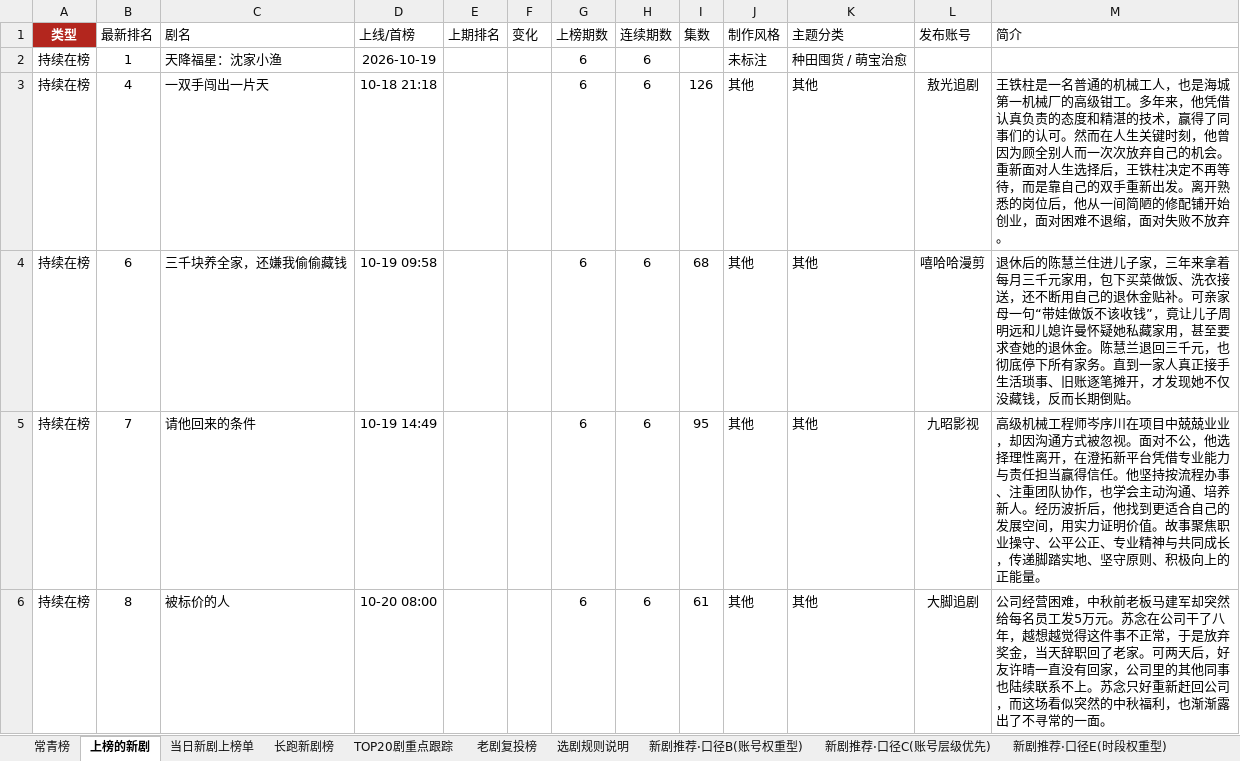
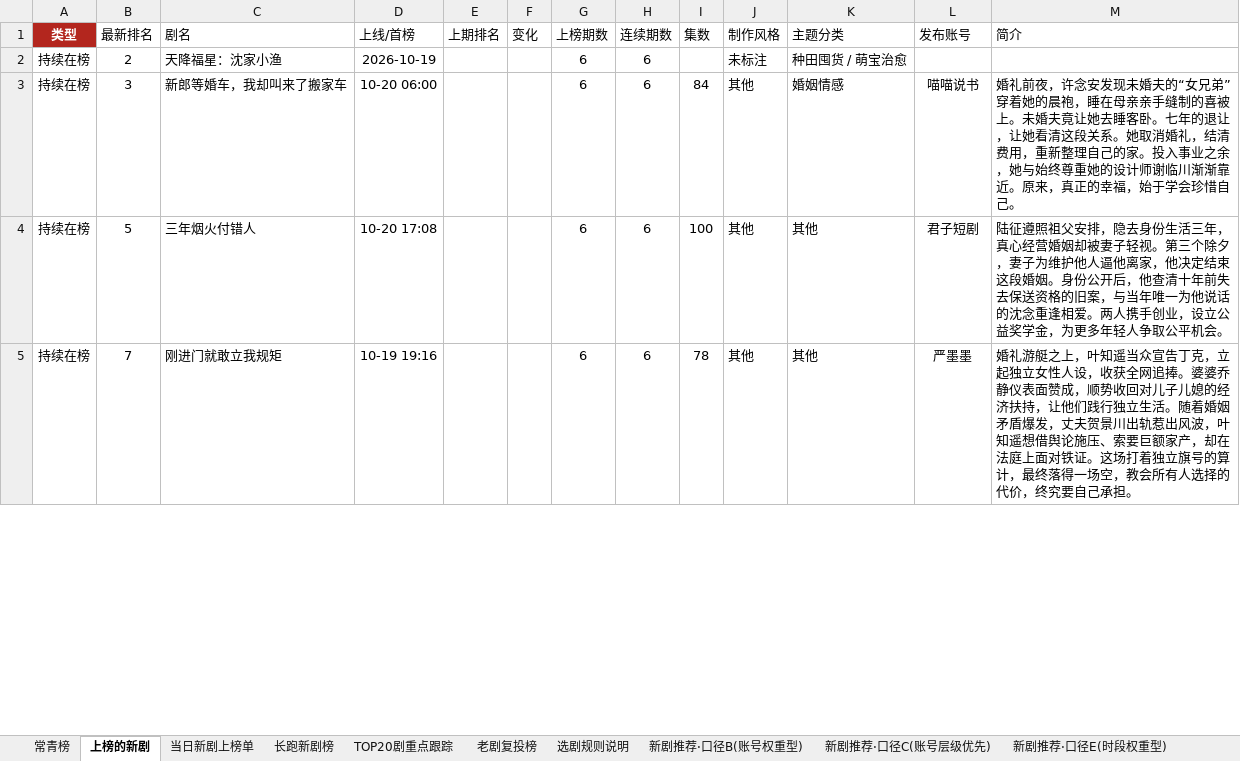
Before and after one commit to 2m247cdz9k-design/tomato-drama-rankings, an Excel workbook: 榜单数据.xlsx, sheet 上榜的新剧, drawn as a sheet; only a part is shown; values as stored, in another font and other column widths than the file's, no borders; removed rows and columns are numbered as before the commit, all else as after; the diff covers the shown part only; the diff names each change by its address in the sheet, - before the commit and + after, or states it on an @@ line.

```diff
--- a/榜单数据.xlsx (sheet 上榜的新剧)
+++ b/榜单数据.xlsx (sheet 上榜的新剧)
-B2 (最新排名): 1
+B2 (最新排名): 2
-B3 (最新排名): 4
+B3 (最新排名): 3
-C3 (剧名): 一双手闯出一片天
+C3 (剧名): 新郎等婚车，我却叫来了搬家车
-D3 (上线/首榜): 10-18 21:18
+D3 (上线/首榜): 10-20 06:00
-I3 (集数): 126
+I3 (集数): 84
-K3 (主题分类): 其他
+K3 (主题分类): 婚姻情感
-L3 (发布账号): 敖光追剧
+L3 (发布账号): 喵喵说书
-M3 (简介): 王铁柱是一名普通的机械工人，也是海城第一机械厂的高级钳工。多年来，他凭借认真负责的态度和精湛的技术，赢得了同事们的认可。然而在人生关键时刻，他曾因为顾全别人而一次次放弃自己的机会。重新面对人生选择后，王铁柱决定不再等待，而是靠自己的双手重新出发。离开熟悉的岗位后，他从一间简陋的修配铺开始创业，面对困难不退缩，面对失败不放弃。
+M3 (简介): 婚礼前夜，许念安发现未婚夫的“女兄弟”穿着她的晨袍，睡在母亲亲手缝制的喜被上。未婚夫竟让她去睡客卧。七年的退让，让她看清这段关系。她取消婚礼，结清费用，重新整理自己的家。投入事业之余，她与始终尊重她的设计师谢临川渐渐靠近。原来，真正的幸福，始于学会珍惜自己。
-B4 (最新排名): 6
+B4 (最新排名): 5
-C4 (剧名): 三千块养全家，还嫌我偷偷藏钱
+C4 (剧名): 三年烟火付错人
-D4 (上线/首榜): 10-19 09:58
+D4 (上线/首榜): 10-20 17:08
-I4 (集数): 68
+I4 (集数): 100
-L4 (发布账号): 嘻哈哈漫剪
+L4 (发布账号): 君子短剧
-M4 (简介): 退休后的陈慧兰住进儿子家，三年来拿着每月三千元家用，包下买菜做饭、洗衣接送，还不断用自己的退休金贴补。可亲家母一句“带娃做饭不该收钱”，竟让儿子周明远和儿媳许曼怀疑她私藏家用，甚至要求查她的退休金。陈慧兰退回三千元，也彻底停下所有家务。直到一家人真正接手生活琐事、旧账逐笔摊开，才发现她不仅没藏钱，反而长期倒贴。
+M4 (简介): 陆征遵照祖父安排，隐去身份生活三年，真心经营婚姻却被妻子轻视。第三个除夕，妻子为维护他人逼他离家，他决定结束这段婚姻。身份公开后，他查清十年前失去保送资格的旧案，与当年唯一为他说话的沈念重逢相爱。两人携手创业，设立公益奖学金，为更多年轻人争取公平机会。
-C5 (剧名): 请他回来的条件
+C5 (剧名): 刚进门就敢立我规矩
-D5 (上线/首榜): 10-19 14:49
+D5 (上线/首榜): 10-19 19:16
-I5 (集数): 95
+I5 (集数): 78
-L5 (发布账号): 九昭影视
+L5 (发布账号): 严墨墨
-M5 (简介): 高级机械工程师岑序川在项目中兢兢业业，却因沟通方式被忽视。面对不公，他选择理性离开，在澄拓新平台凭借专业能力与责任担当赢得信任。他坚持按流程办事、注重团队协作，也学会主动沟通、培养新人。经历波折后，他找到更适合自己的发展空间，用实力证明价值。故事聚焦职业操守、公平公正、专业精神与共同成长，传递脚踏实地、坚守原则、积极向上的正能量。
+M5 (简介): 婚礼游艇之上，叶知遥当众宣告丁克，立起独立女性人设，收获全网追捧。婆婆乔静仪表面赞成，顺势收回对儿子儿媳的经济扶持，让他们践行独立生活。随着婚姻矛盾爆发，丈夫贺景川出轨惹出风波，叶知遥想借舆论施压、索要巨额家产，却在法庭上面对铁证。这场打着独立旗号的算计，最终落得一场空，教会所有人选择的代价，终究要自己承担。
-row 6: 持续在榜 | 8 | 被标价的人 | 10-20 08:00 |  |  | 6 | 6 | 61 | 其他 | 其他 | 大脚追剧 | 公司经营困难，中秋前老板马建军却突然给每名员工发5万元。苏念在公司干了八年，越想越觉得这件事不正常，于是放弃奖金，当天辞职回了老家。可两天后，好友许晴一直没有回家，公司里的其他同事也陆续联系不上。苏念只好重新赶回公司，而这场看似突然的中秋福利，也渐渐露出了不寻常的一面。
```
Also changed, not shown: 20 added rows, 19 removed rows and 107 edited cells elsewhere in this sheet, sheet 老剧复投榜, sheet 长跑新剧榜, sheet TOP20剧重点跟踪, sheet 当日新剧上榜单, sheet 新剧推荐·口径C(账号层级优先), sheet 新剧推荐·口径B(账号权重型), 3 more sheets, 2 other files.
